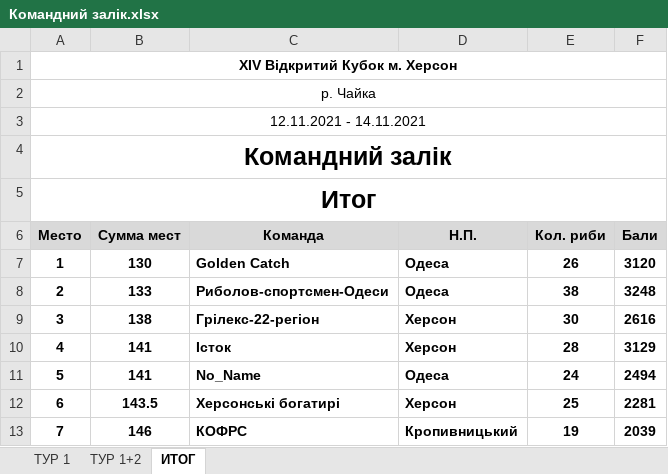
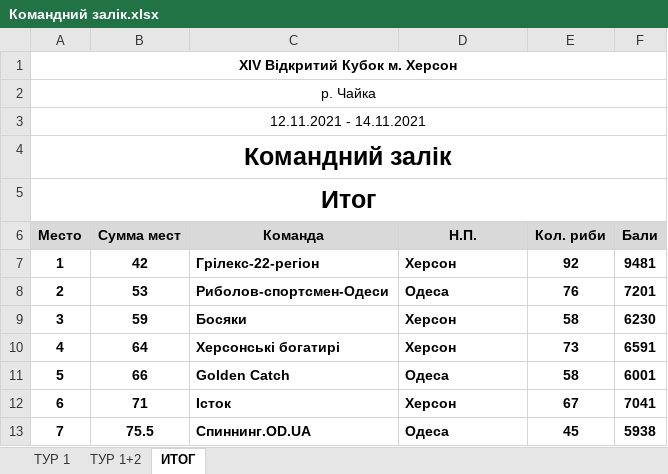
Before and after one commit to skolisni4enko/spinning, an Excel workbook: src/docsexcel/Командний залік.xlsx, sheet ИТОГ, drawn as a sheet; only a part is shown; values as stored, in another font and other column widths than the file's, no borders; the diff covers the shown part only; the diff names each change by its address in the sheet, - before the commit and + after, or states it on an @@ line.

```diff
--- a/src/docsexcel/Командний залік.xlsx (sheet ИТОГ)
+++ b/src/docsexcel/Командний залік.xlsx (sheet ИТОГ)
-B7 (Сумма мест): 130
+B7 (Сумма мест): 42
-C7 (Команда): Golden Catch
+C7 (Команда): Грілекс-22-регіон
-D7 (Н.П.): Одеса
+D7 (Н.П.): Херсон
-E7 (Кол. риби): 26
+E7 (Кол. риби): 92
-F7 (Бали): 3120
+F7 (Бали): 9481
-B8 (Сумма мест): 133
+B8 (Сумма мест): 53
-E8 (Кол. риби): 38
+E8 (Кол. риби): 76
-F8 (Бали): 3248
+F8 (Бали): 7201
-B9 (Сумма мест): 138
+B9 (Сумма мест): 59
-C9 (Команда): Грілекс-22-регіон
+C9 (Команда): Босяки
-E9 (Кол. риби): 30
+E9 (Кол. риби): 58
-F9 (Бали): 2616
+F9 (Бали): 6230
-B10 (Сумма мест): 141
+B10 (Сумма мест): 64
-C10 (Команда): Істок
+C10 (Команда): Херсонські богатирі
-E10 (Кол. риби): 28
+E10 (Кол. риби): 73
-F10 (Бали): 3129
+F10 (Бали): 6591
-B11 (Сумма мест): 141
+B11 (Сумма мест): 66
-C11 (Команда): No_Name
+C11 (Команда): Golden Catch
-E11 (Кол. риби): 24
+E11 (Кол. риби): 58
-F11 (Бали): 2494
+F11 (Бали): 6001
-B12 (Сумма мест): 143.5
+B12 (Сумма мест): 71
-C12 (Команда): Херсонські богатирі
+C12 (Команда): Істок
-E12 (Кол. риби): 25
+E12 (Кол. риби): 67
-F12 (Бали): 2281
+F12 (Бали): 7041
-B13 (Сумма мест): 146
+B13 (Сумма мест): 75.5
-C13 (Команда): КОФРС
+C13 (Команда): Спиннинг.OD.UA
-D13 (Н.П.): Кропивницький
+D13 (Н.П.): Одеса
-E13 (Кол. риби): 19
+E13 (Кол. риби): 45
-F13 (Бали): 2039
+F13 (Бали): 5938
```
Also changed, not shown: 51 edited cells elsewhere in this sheet, sheet ТУР 1+2, sheet ТУР 1, src/docsexcel/Особистий залік.xlsx, src/docsexcel/По зонам ТУР1.xlsx, 6 other files.
